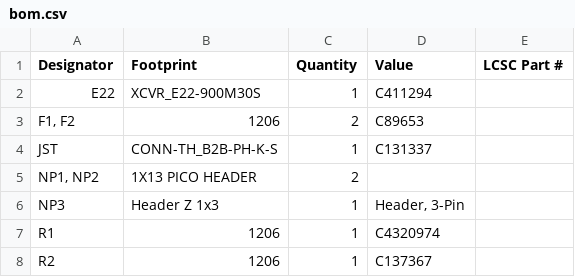
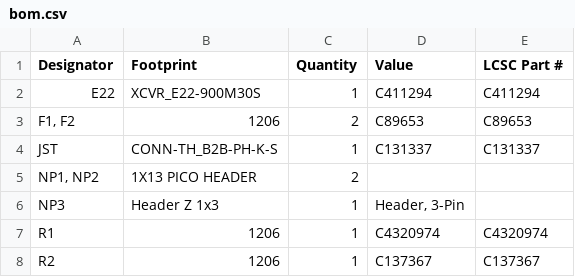
Before and after one commit to Hamspiced/MichTastic_Node, a CSV file: bom.csv, drawn as a sheet.

```diff
--- a/bom.csv
+++ b/bom.csv
@@ -1,8 +1,8 @@
 Designator,Footprint,Quantity,Value,LCSC Part #
-E22,XCVR_E22-900M30S,1,C411294,
-"F1, F2",1206,2,C89653,
-JST,CONN-TH_B2B-PH-K-S,1,C131337,
+E22,XCVR_E22-900M30S,1,C411294,C411294
+"F1, F2",1206,2,C89653,C89653
+JST,CONN-TH_B2B-PH-K-S,1,C131337,C131337
 "NP1, NP2",1X13  PICO HEADER,2,,
 NP3,Header Z 1x3,1,"Header, 3-Pin",
-R1,1206,1,C4320974,
-R2,1206,1,C137367,
+R1,1206,1,C4320974,C4320974
+R2,1206,1,C137367,C137367
```
Also changed, not shown: 1 other file.
